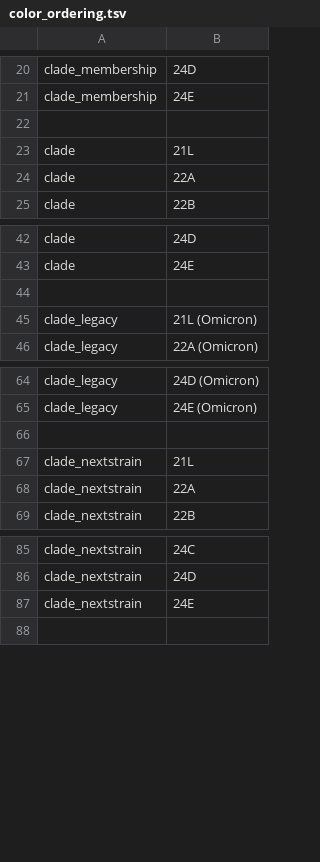
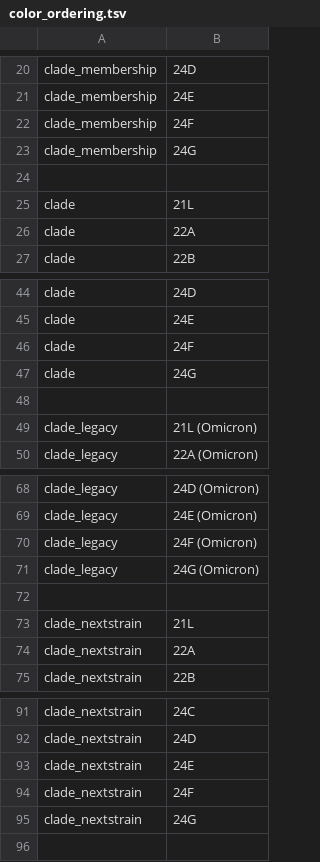
Before and after one commit to neherlab/nextclade_data_workflows, a TSV file: sars-cov-2/defaults/color_ordering.tsv, drawn as a sheet; only a part is shown, gaps mark what is left out.

```diff
--- a/sars-cov-2/defaults/color_ordering.tsv
+++ b/sars-cov-2/defaults/color_ordering.tsv
@@ -21,2 +21,4 @@ clade_membership	24D
 clade_membership	24E
+clade_membership	24F
+clade_membership	24G
 
@@ -43,2 +45,4 @@ clade	24D
 clade	24E
+clade	24F
+clade	24G
 
@@ -65,2 +69,4 @@ clade_legacy	24D (Omicron)
 clade_legacy	24E (Omicron)
+clade_legacy	24F (Omicron)
+clade_legacy	24G (Omicron)
 
@@ -87,2 +93,4 @@ clade_nextstrain	24D
 clade_nextstrain	24E
+clade_nextstrain	24F
+clade_nextstrain	24G
 
```
Also changed, not shown: sars-cov-2/profiles/clades/lineage_overwrite.tsv, 5 other files.
